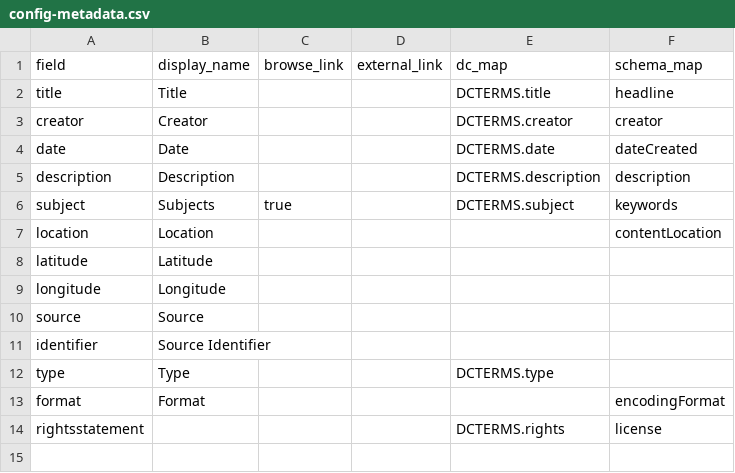
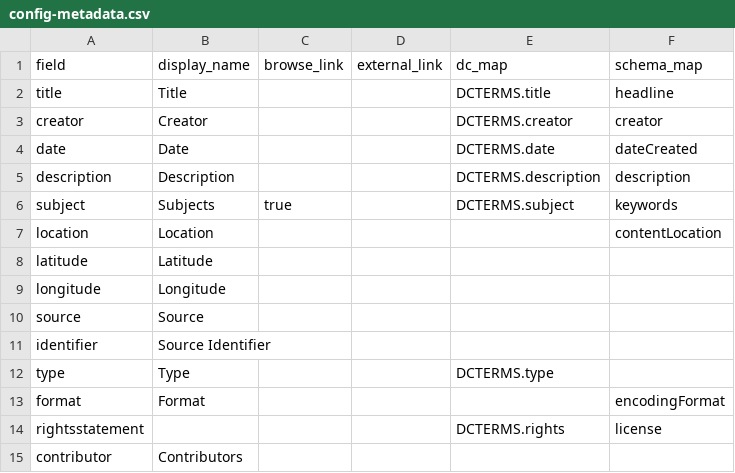
Before and after one commit to macdonaldc/swminimal, a CSV file: _data/config-metadata.csv, drawn as a sheet; the diff names each change by its address in the sheet, - before the commit and + after, or states it on an @@ line.

Commit message:
add contributor to config-metadata

```diff
--- a/_data/config-metadata.csv
+++ b/_data/config-metadata.csv
+row 15: contributor | Contributors
```
